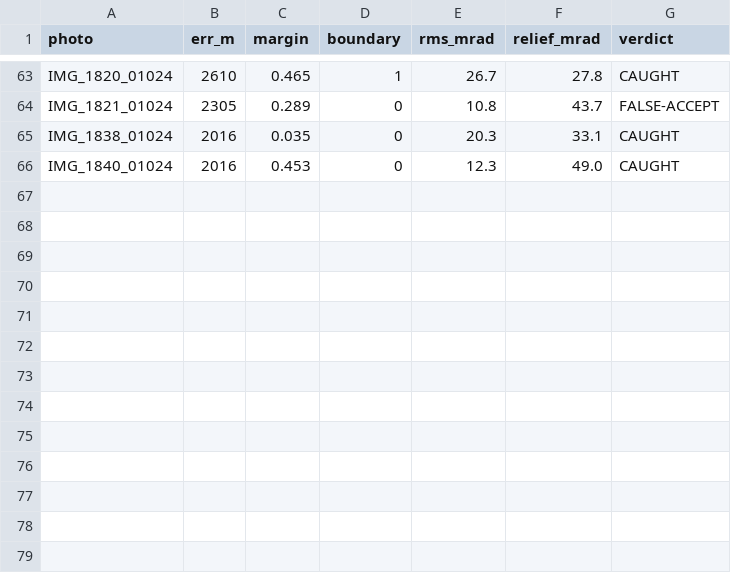
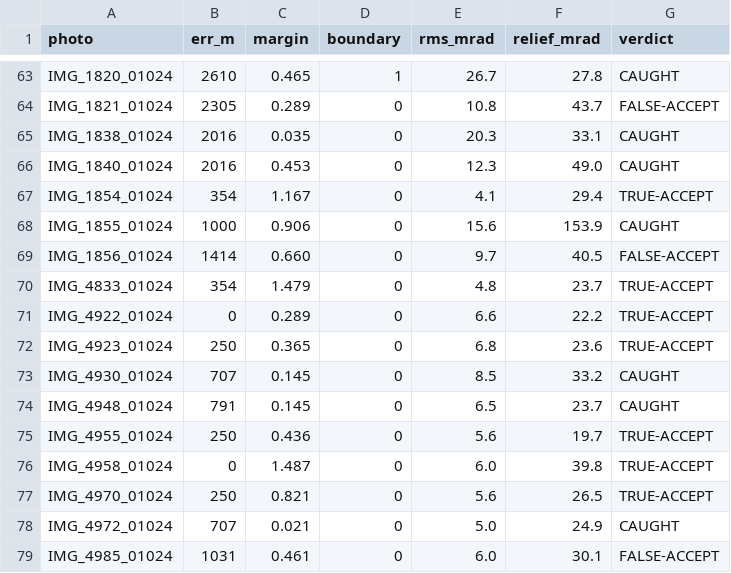
Before and after one commit to gyillikci/horizonator, a CSV file: experiments/out/e4u_ch1_srtm1.csv, drawn as a sheet; only a part is shown, gaps mark what is left out; the diff names each change by its address in the sheet, - before the commit and + after, or states it on an @@ line.

```diff
--- a/experiments/out/e4u_ch1_srtm1.csv
+++ b/experiments/out/e4u_ch1_srtm1.csv
+row 67: IMG_1854_01024 | 354 | 1.167 | 0 | 4.1 | 29.4 | TRUE-ACCEPT
+row 68: IMG_1855_01024 | 1000 | 0.906 | 0 | 15.6 | 153.9 | CAUGHT
+row 69: IMG_1856_01024 | 1414 | 0.660 | 0 | 9.7 | 40.5 | FALSE-ACCEPT
+row 70: IMG_4833_01024 | 354 | 1.479 | 0 | 4.8 | 23.7 | TRUE-ACCEPT
+row 71: IMG_4922_01024 | 0 | 0.289 | 0 | 6.6 | 22.2 | TRUE-ACCEPT
+row 72: IMG_4923_01024 | 250 | 0.365 | 0 | 6.8 | 23.6 | TRUE-ACCEPT
+row 73: IMG_4930_01024 | 707 | 0.145 | 0 | 8.5 | 33.2 | CAUGHT
+row 74: IMG_4948_01024 | 791 | 0.145 | 0 | 6.5 | 23.7 | CAUGHT
+row 75: IMG_4955_01024 | 250 | 0.436 | 0 | 5.6 | 19.7 | TRUE-ACCEPT
+row 76: IMG_4958_01024 | 0 | 1.487 | 0 | 6.0 | 39.8 | TRUE-ACCEPT
+row 77: IMG_4970_01024 | 250 | 0.821 | 0 | 5.6 | 26.5 | TRUE-ACCEPT
+row 78: IMG_4972_01024 | 707 | 0.021 | 0 | 5.0 | 24.9 | CAUGHT
+row 79: IMG_4985_01024 | 1031 | 0.461 | 0 | 6.0 | 30.1 | FALSE-ACCEPT
```
Also changed, not shown: 1 other file.
